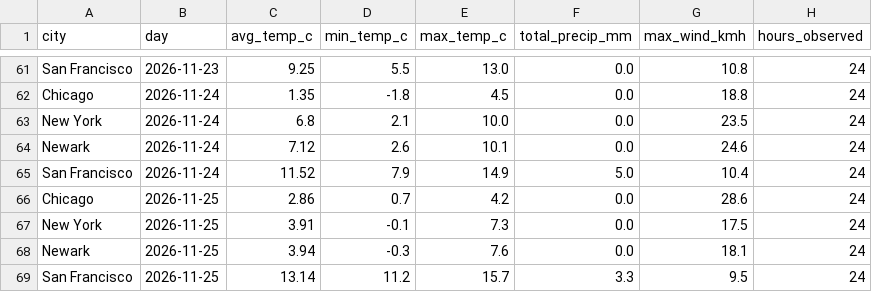
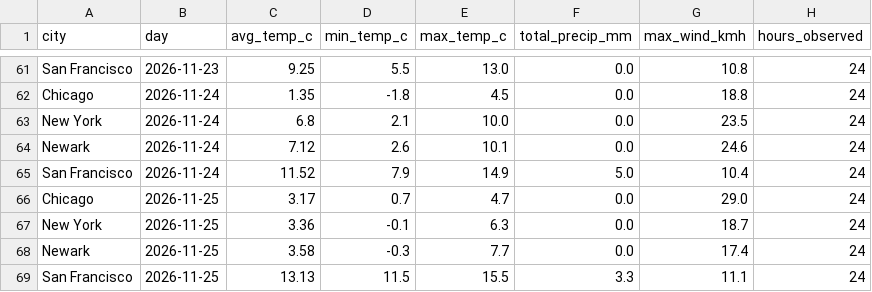
Before and after one commit to vinithaappanna/weather-warehouse, a CSV file: data/mart_daily_city.csv, drawn as a sheet; only a part is shown, gaps mark what is left out.

Commit message:
Add city temperature co-movement; refresh data

```diff
--- a/data/mart_daily_city.csv
+++ b/data/mart_daily_city.csv
@@ -65,5 +65,5 @@ Newark,2026-11-24,7.12,2.6,10.1,0.0,24.6,24
 San Francisco,2026-11-24,11.52,7.9,14.9,5.0,10.4,24
-Chicago,2026-11-25,2.86,0.7,4.2,0.0,28.6,24
-New York,2026-11-25,3.91,-0.1,7.3,0.0,17.5,24
-Newark,2026-11-25,3.94,-0.3,7.6,0.0,18.1,24
-San Francisco,2026-11-25,13.14,11.2,15.7,3.3,9.5,24
+Chicago,2026-11-25,3.17,0.7,4.7,0.0,29.0,24
+New York,2026-11-25,3.36,-0.1,6.3,0.0,18.7,24
+Newark,2026-11-25,3.58,-0.3,7.7,0.0,17.4,24
+San Francisco,2026-11-25,13.13,11.5,15.5,3.3,11.1,24
```
Also changed, not shown: 6 other files.
